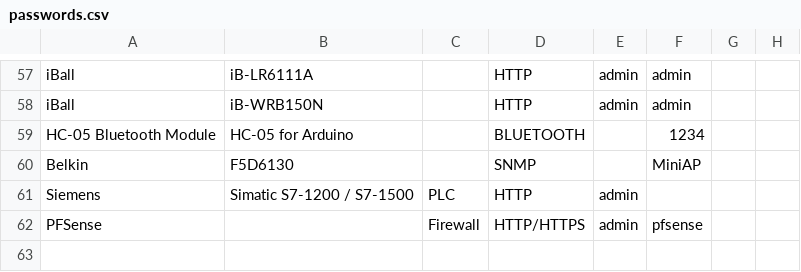
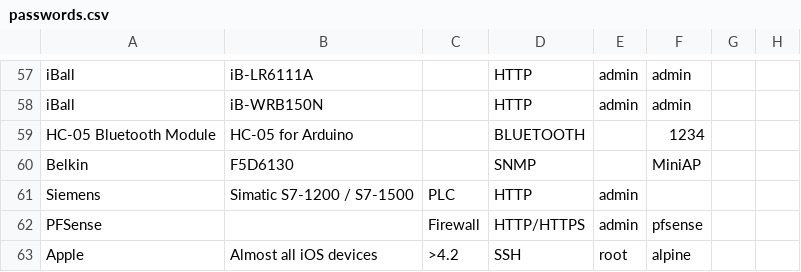
Before and after one commit to many-passwords/many-passwords, a CSV file: passwords.csv, drawn as a sheet; only a part is shown, gaps mark what is left out; the diff names each change by its address in the sheet, - before the commit and + after, or states it on an @@ line.

Commit message:
Update passwords.csv
Add iOS devices

```diff
--- a/passwords.csv
+++ b/passwords.csv
+row 63: Apple | Almost all iOS devices | >4.2 | SSH | root | alpine
```
